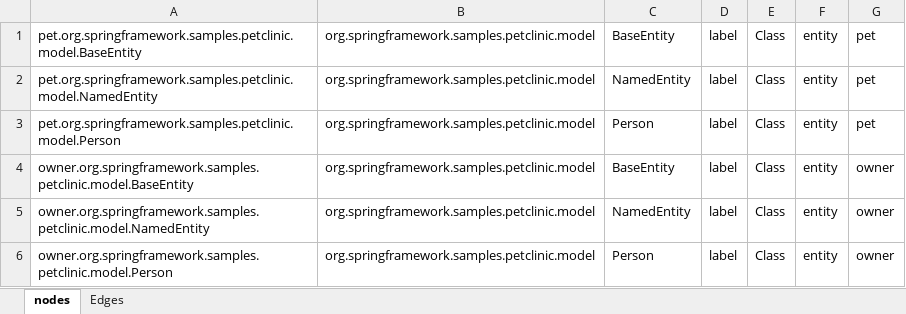
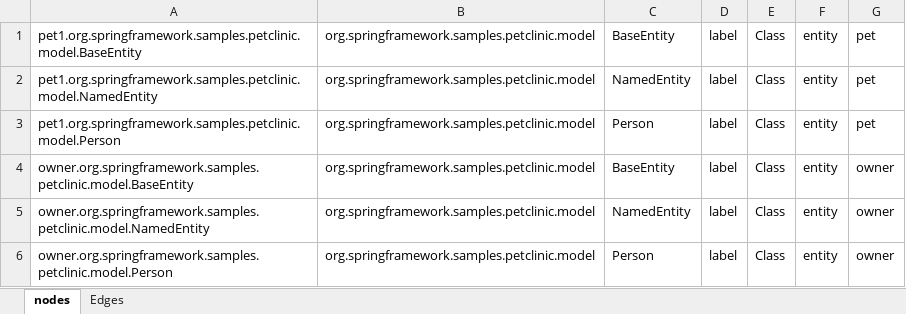
Before and after one commit to nelsonjimenez1/proyecto-grado, an Excel workbook: input/graph.xlsx, sheet nodes, drawn as a sheet; only a part is shown; values as stored, in another font and other column widths than the file's, no borders; the diff covers the shown part only; the diff names each change by its address in the sheet, - before the commit and + after, or states it on an @@ line.

```diff
--- a/input/graph.xlsx (sheet nodes)
+++ b/input/graph.xlsx (sheet nodes)
-A1: pet.org.springframework.samples.petclinic.model.BaseEntity
+A1: pet1.org.springframework.samples.petclinic.model.BaseEntity
-A2: pet.org.springframework.samples.petclinic.model.NamedEntity
+A2: pet1.org.springframework.samples.petclinic.model.NamedEntity
-A3: pet.org.springframework.samples.petclinic.model.Person
+A3: pet1.org.springframework.samples.petclinic.model.Person
```
Also changed, not shown: 12 added rows and 6 edited cells elsewhere in this sheet, sheet Edges, 1 other file.
